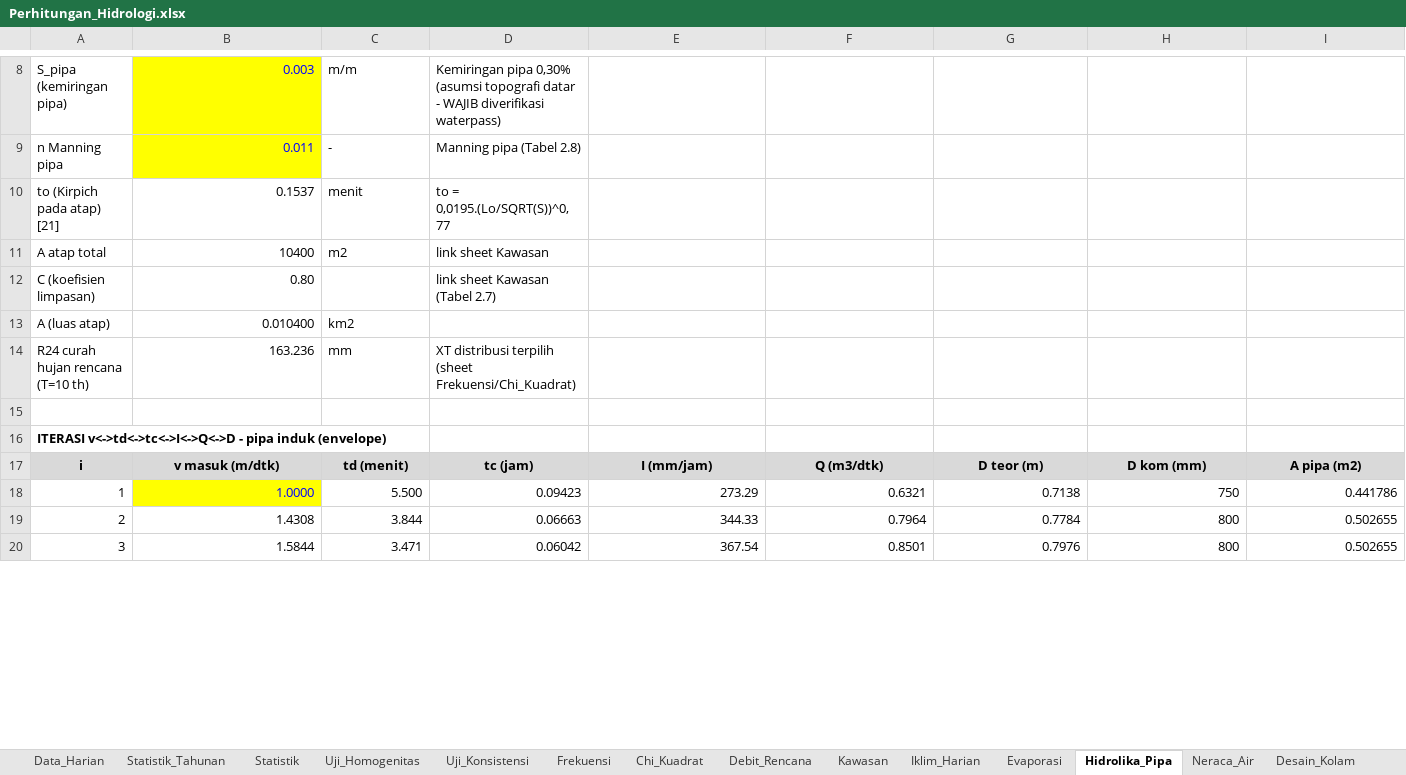
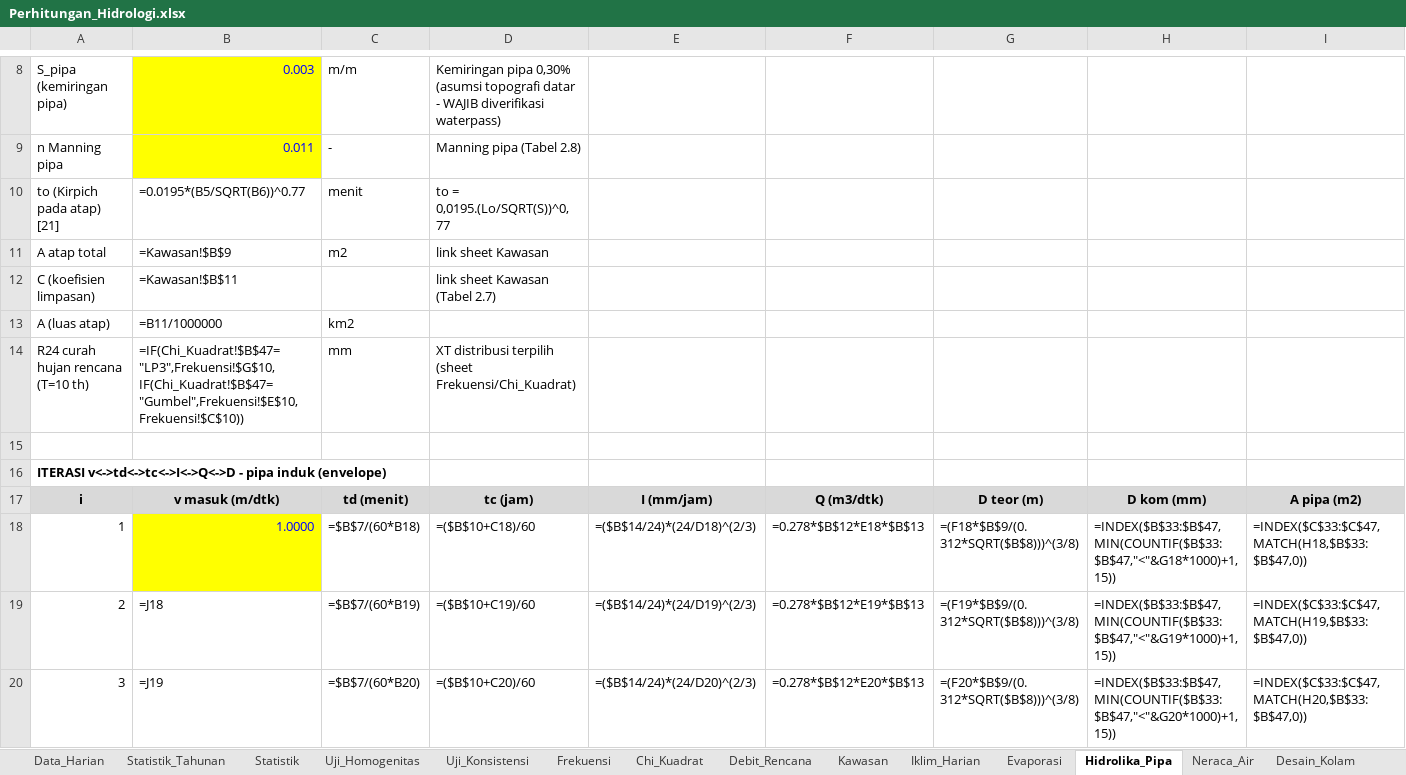
Before and after one commit to razifaisal-design/tesis, an Excel workbook: data/processed/Perhitungan_Hidrologi.xlsx, sheet Hidrolika_Pipa, drawn as a sheet; only a part is shown, gaps mark what is left out; values as stored, in another font and other column widths than the file's, no borders; formulas without a stored value are shown as written; the diff covers the shown part only; the diff names each change by its address in the sheet, - before the commit and + after, or states it on an @@ line.

```diff
--- a/data/processed/Perhitungan_Hidrologi.xlsx (sheet Hidrolika_Pipa)
+++ b/data/processed/Perhitungan_Hidrologi.xlsx (sheet Hidrolika_Pipa)
-B10: 0.1537
+B10: =0.0195*(B5/SQRT(B6))^0.77
-B11: 10400
+B11: =Kawasan!$B$9
-B12: 0.80
+B12: =Kawasan!$B$11
-B13: 0.010400
+B13: =B11/1000000
-B14: 163.236
+B14: =IF(Chi_Kuadrat!$B$47="LP3",Frekuensi!$G$10,IF(Chi_Kuadrat!$B$47="Gumbel",Frekuensi!$E$10,Frekuensi!$C$10))
-C18: 5.500
+C18: =$B$7/(60*B18)
-D18: 0.09423
+D18: =($B$10+C18)/60
-E18: 273.29
+E18: =($B$14/24)*(24/D18)^(2/3)
-F18: 0.6321
+F18: =0.278*$B$12*E18*$B$13
-G18: 0.7138
+G18: =(F18*$B$9/(0.312*SQRT($B$8)))^(3/8)
-H18: 750
+H18: =INDEX($B$33:$B$47,MIN(COUNTIF($B$33:$B$47,"<"&G18*1000)+1,15))
-I18: 0.441786
+I18: =INDEX($C$33:$C$47,MATCH(H18,$B$33:$B$47,0))
-B19: 1.4308
+B19: =J18
-C19: 3.844
+C19: =$B$7/(60*B19)
-D19: 0.06663
+D19: =($B$10+C19)/60
-E19: 344.33
+E19: =($B$14/24)*(24/D19)^(2/3)
-F19: 0.7964
+F19: =0.278*$B$12*E19*$B$13
-G19: 0.7784
+G19: =(F19*$B$9/(0.312*SQRT($B$8)))^(3/8)
-H19: 800
+H19: =INDEX($B$33:$B$47,MIN(COUNTIF($B$33:$B$47,"<"&G19*1000)+1,15))
-I19: 0.502655
+I19: =INDEX($C$33:$C$47,MATCH(H19,$B$33:$B$47,0))
-B20: 1.5844
+B20: =J19
-C20: 3.471
+C20: =$B$7/(60*B20)
-D20: 0.06042
+D20: =($B$10+C20)/60
-E20: 367.54
+E20: =($B$14/24)*(24/D20)^(2/3)
-F20: 0.8501
+F20: =0.278*$B$12*E20*$B$13
-G20: 0.7976
+G20: =(F20*$B$9/(0.312*SQRT($B$8)))^(3/8)
-H20: 800
+H20: =INDEX($B$33:$B$47,MIN(COUNTIF($B$33:$B$47,"<"&G20*1000)+1,15))
-I20: 0.502655
+I20: =INDEX($C$33:$C$47,MATCH(H20,$B$33:$B$47,0))
```
Also changed, not shown: 122 edited cells elsewhere in this sheet, sheet Neraca_Air, sheet Evaporasi, sheet Uji_Konsistensi, sheet Chi_Kuadrat, sheet Statistik_Tahunan, sheet Desain_Kolam, 5 more sheets, other sheet tabs, 11 other files.
